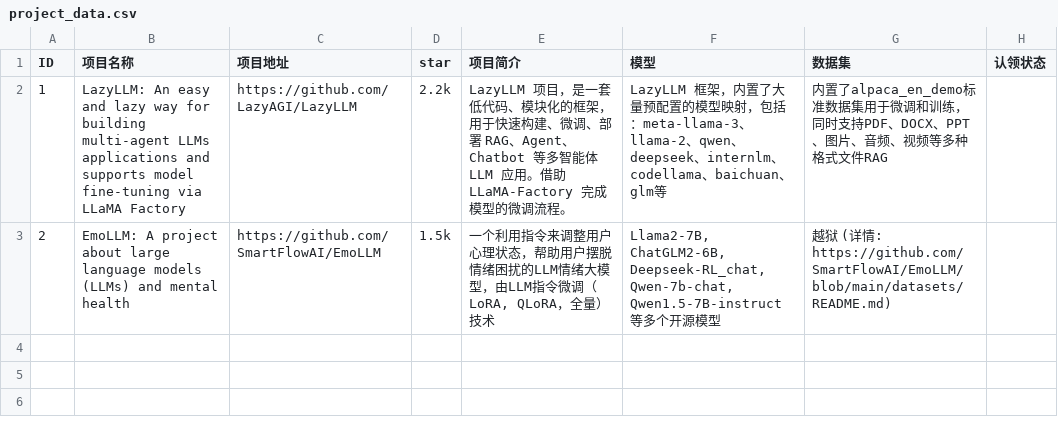
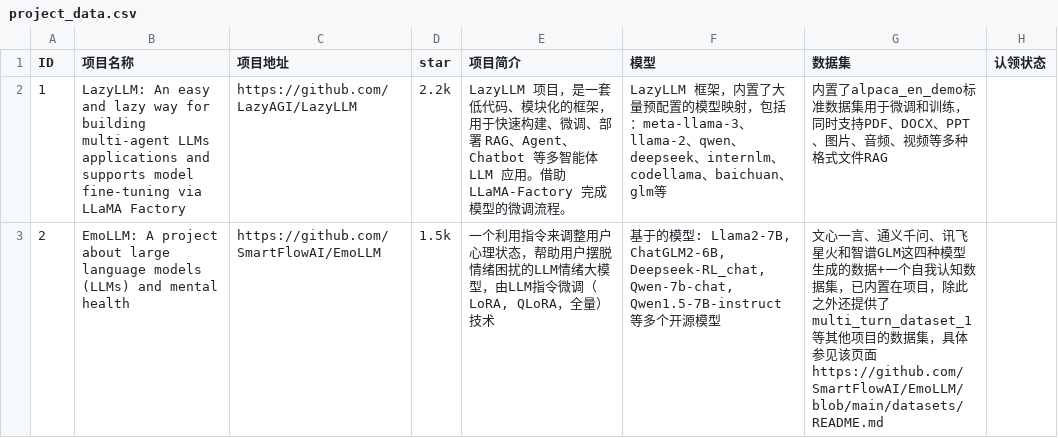
Before and after one commit to Lab4AI-Hub/ProjectHub, a CSV file: project_data.csv, drawn as a sheet.

Commit message:
Update project_data.csv

```diff
--- a/project_data.csv
+++ b/project_data.csv
@@ -2,2 +2,3 @@ ID,项目名称,项目地址,star,项目简介,模型,数据集,认领状态
 1,"LazyLLM: An easy and lazy way for building multi-agent LLMs applications and supports model fine-tuning via LLaMA Factory","https://github.com/LazyAGI/LazyLLM","2.2k","LazyLLM 项目，是一套低代码、模块化的框架，用于快速构建、微调、部署 RAG、Agent、Chatbot 等多智能体 LLM 应用。借助 LLaMA-Factory 完成模型的微调流程。","LazyLLM 框架，内置了大量预配置的模型映射，包括：meta-llama-3、llama-2、qwen、deepseek、internlm、codellama、baichuan、glm等","内置了alpaca_en_demo标准数据集用于微调和训练，同时支持PDF、DOCX、PPT 、图片、音频、视频等多种格式文件RAG",
-2,"EmoLLM: A project about large language models (LLMs) and mental health","https://github.com/SmartFlowAI/EmoLLM","1.5k","一个利用指令来调整用户心理状态，帮助用户摆脱情绪困扰的LLM情绪大模型，由LLM指令微调（LoRA, QLoRA，全量）技术","Llama2-7B, ChatGLM2-6B, Deepseek-RL_chat, Qwen-7b-chat, Qwen1.5-7B-instruct 等多个开源模型","越狱 (详情: https://github.com/SmartFlowAI/EmoLLM/blob/main/datasets/README.md)",
+2,"EmoLLM: A project about large language models (LLMs) and mental health","https://github.com/SmartFlowAI/EmoLLM","1.5k","一个利用指令来调整用户心理状态，帮助用户摆脱情绪困扰的LLM情绪大模型，由LLM指令微调（LoRA, QLoRA，全量）技术","基于的模型: Llama2-7B, ChatGLM2-6B, Deepseek-RL_chat, Qwen-7b-chat, Qwen1.5-7B-instruct 等多个开源模型","文心一言、通义千问、讯飞星火和智谱GLM这四种模型生成的数据+一个自我认知数据集，已内置在项目，除此之外还提供了multi_turn_dataset_1 等其他项目的数据集，具体参见该页面https://github.com/SmartFlowAI/EmoLLM/blob/main/datasets/README.md
+",
```
